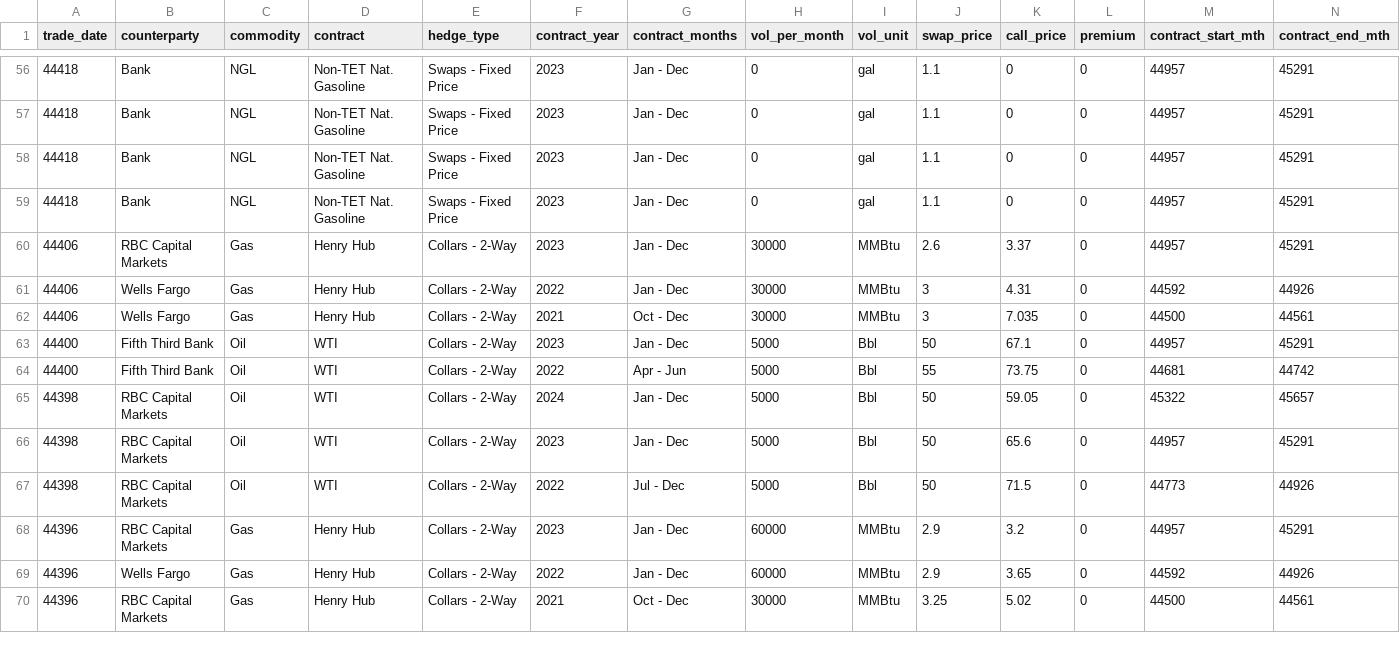
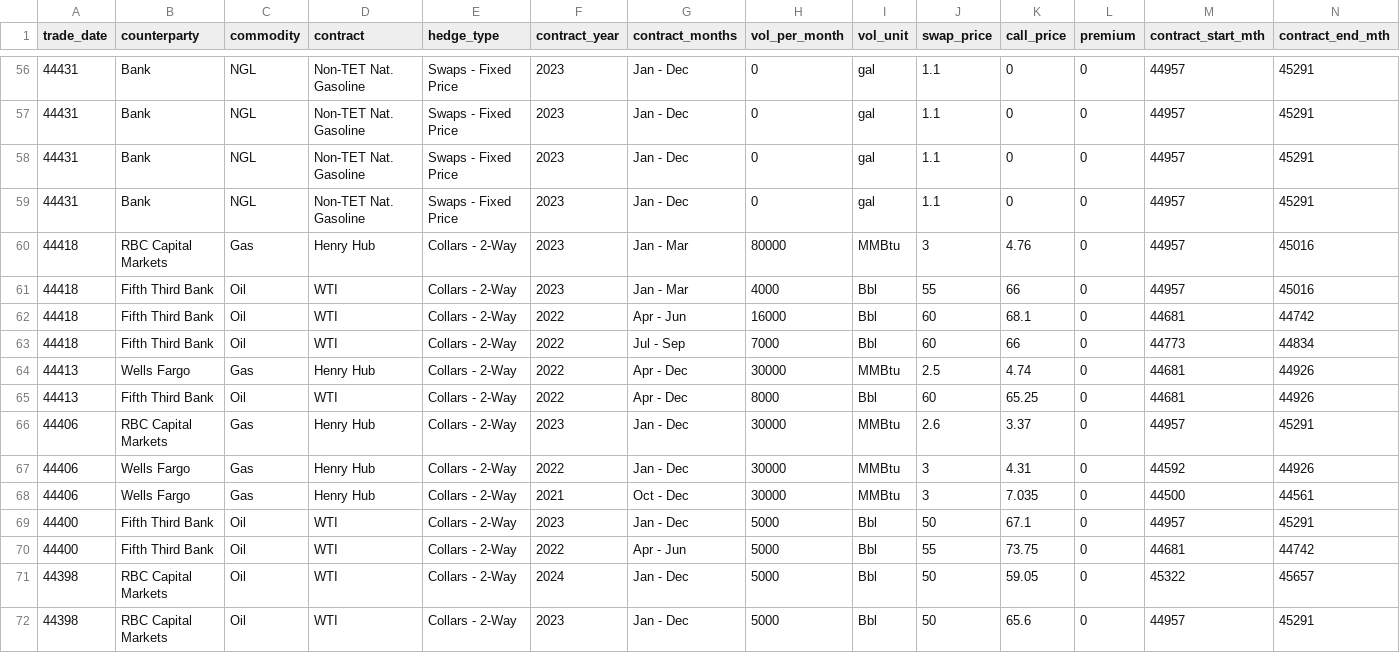
Before and after one commit to optiquant/bootstrapper-og, a CSV file: _model_input/_csv_drivers/old_hedges.csv, drawn as a sheet; only a part is shown, gaps mark what is left out; the shorter side is filled out with more unchanged rows; rows hold the shown columns only; the diff covers the shown part only; the diff names each change by its address in the sheet, - before the commit and + after, or states it on an @@ line.

```diff
--- a/_model_input/_csv_drivers/old_hedges.csv
+++ b/_model_input/_csv_drivers/old_hedges.csv
-A56:A59 (trade_date): 44418
+A56:A59 (trade_date): 44431
+row 60: 44418 | RBC Capital Markets | Gas | Henry Hub | Collars - 2-Way | 2023 | Jan - Mar | 80000 | MMBtu | 3 | 4.76 | 0 | 44957 | 45016
+row 61: 44418 | Fifth Third Bank | Oil | WTI | Collars - 2-Way | 2023 | Jan - Mar | 4000 | Bbl | 55 | 66 | 0 | 44957 | 45016
+row 62: 44418 | Fifth Third Bank | Oil | WTI | Collars - 2-Way | 2022 | Apr - Jun | 16000 | Bbl | 60 | 68.1 | 0 | 44681 | 44742
+row 63: 44418 | Fifth Third Bank | Oil | WTI | Collars - 2-Way | 2022 | Jul - Sep | 7000 | Bbl | 60 | 66 | 0 | 44773 | 44834
+row 64: 44413 | Wells Fargo | Gas | Henry Hub | Collars - 2-Way | 2022 | Apr - Dec | 30000 | MMBtu | 2.5 | 4.74 | 0 | 44681 | 44926
+row 65: 44413 | Fifth Third Bank | Oil | WTI | Collars - 2-Way | 2022 | Apr - Dec | 8000 | Bbl | 60 | 65.25 | 0 | 44681 | 44926
```
Also changed, not shown: 54 edited cells elsewhere in this file, _model_input/_csv_drivers/asset_level_drivers.csv, _model_input/_csv_drivers/current_hedges.csv, 11 other files.
